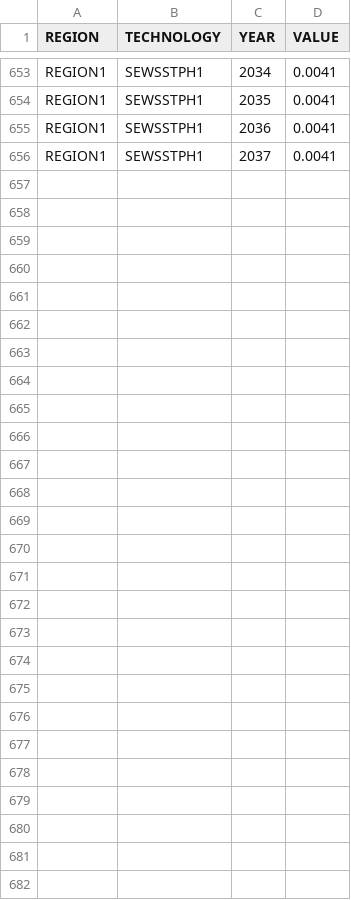
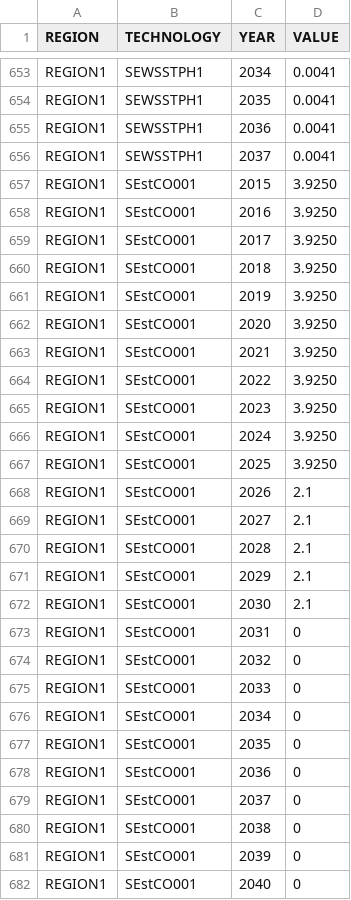
Before and after one commit to KTH-dESA/OSeMOSYS-SE, a CSV file: input_data/REF/data/ResidualCapacity.csv, drawn as a sheet; only a part is shown, gaps mark what is left out; the diff names each change by its address in the sheet, - before the commit and + after, or states it on an @@ line.

Commit message:
Update ResidualCapacity.csv

```diff
--- a/input_data/REF/data/ResidualCapacity.csv
+++ b/input_data/REF/data/ResidualCapacity.csv
+row 657: REGION1 | SEstCO001 | 2015 | 3.9250
+row 658: REGION1 | SEstCO001 | 2016 | 3.9250
+row 659: REGION1 | SEstCO001 | 2017 | 3.9250
+row 660: REGION1 | SEstCO001 | 2018 | 3.9250
+row 661: REGION1 | SEstCO001 | 2019 | 3.9250
+row 662: REGION1 | SEstCO001 | 2020 | 3.9250
+row 663: REGION1 | SEstCO001 | 2021 | 3.9250
+row 664: REGION1 | SEstCO001 | 2022 | 3.9250
+row 665: REGION1 | SEstCO001 | 2023 | 3.9250
+row 666: REGION1 | SEstCO001 | 2024 | 3.9250
+row 667: REGION1 | SEstCO001 | 2025 | 3.9250
+row 668: REGION1 | SEstCO001 | 2026 | 2.1
+row 669: REGION1 | SEstCO001 | 2027 | 2.1
+row 670: REGION1 | SEstCO001 | 2028 | 2.1
+row 671: REGION1 | SEstCO001 | 2029 | 2.1
+row 672: REGION1 | SEstCO001 | 2030 | 2.1
+row 673: REGION1 | SEstCO001 | 2031 | 0
+row 674: REGION1 | SEstCO001 | 2032 | 0
+row 675: REGION1 | SEstCO001 | 2033 | 0
+row 676: REGION1 | SEstCO001 | 2034 | 0
+row 677: REGION1 | SEstCO001 | 2035 | 0
+row 678: REGION1 | SEstCO001 | 2036 | 0
+row 679: REGION1 | SEstCO001 | 2037 | 0
+row 680: REGION1 | SEstCO001 | 2038 | 0
+row 681: REGION1 | SEstCO001 | 2039 | 0
+row 682: REGION1 | SEstCO001 | 2040 | 0
```
